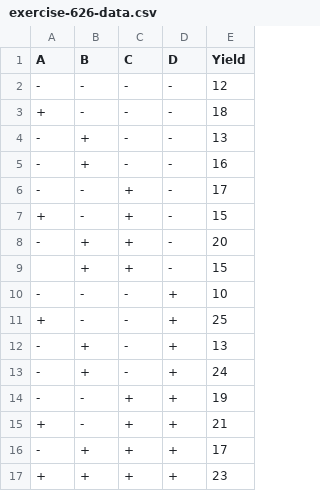
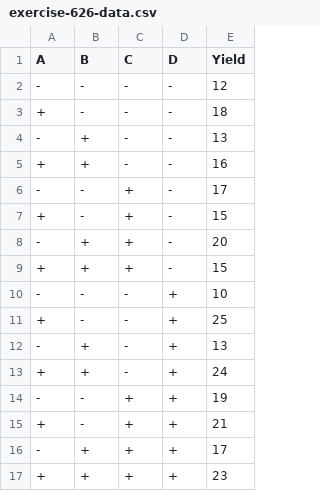
Before and after one commit to krisrs1128/stat424_f21, a CSV file: _slides/week9/exercise-626-data.csv, drawn as a sheet.

Commit message:
Update exercise-626-data.csv

```diff
--- a/_slides/week9/exercise-626-data.csv
+++ b/_slides/week9/exercise-626-data.csv
@@ -4,3 +4,3 @@ A,B,C,D,Yield
 -,+,-,-,13
--,+,-,-,16
++,+,-,-,16
 -,-,+,-,17
@@ -8,3 +8,3 @@ A,B,C,D,Yield
 -,+,+,-,20
-,+,+,-,15
++,+,+,-,15
 -,-,-,+,10
@@ -12,3 +12,3 @@ A,B,C,D,Yield
 -,+,-,+,13
--,+,-,+,24
++,+,-,+,24
 -,-,+,+,19
```
